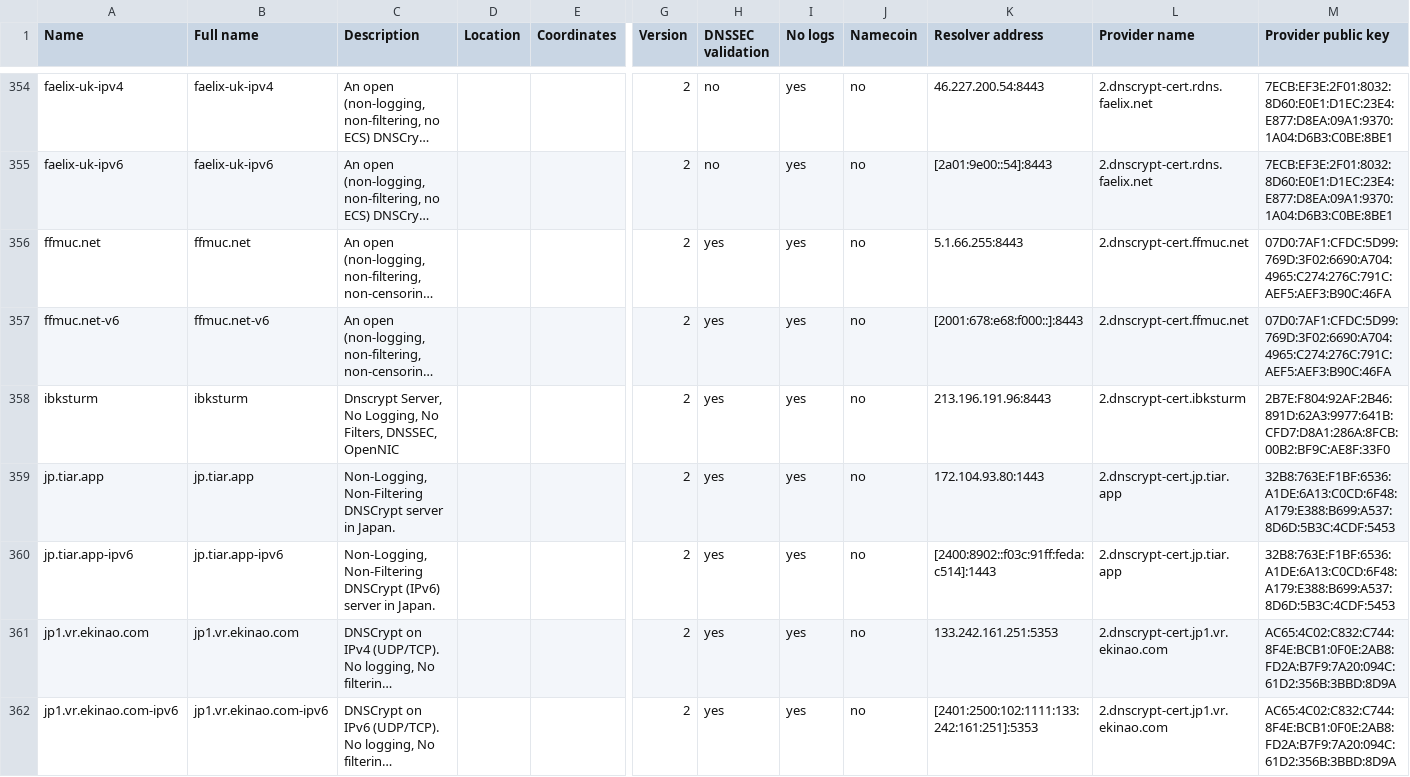
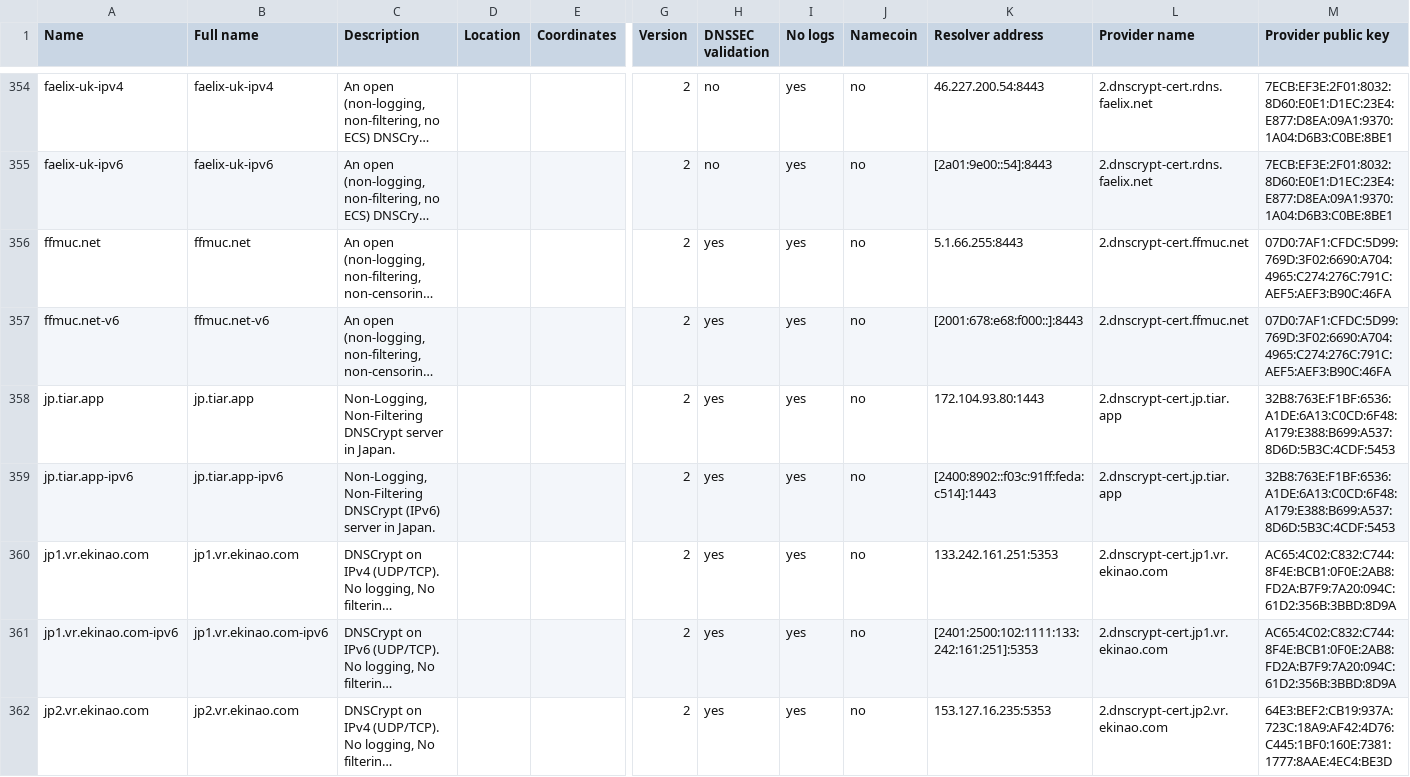
Before and after one commit to DNSCrypt/dnscrypt-resolvers, a CSV file: v1/dnscrypt-resolvers.csv, drawn as a sheet; only a part is shown, gaps mark what is left out; the shorter side is filled out with more unchanged rows; long unchanged cells end in …; rows hold the shown columns only; the diff names each change by its address in the sheet, - before the commit and + after, or states it on an @@ line.

Commit message:
Remove ibksturm

```diff
--- a/v1/dnscrypt-resolvers.csv
+++ b/v1/dnscrypt-resolvers.csv
-row 358: ibksturm | ibksturm | Dnscrypt Server, No Logging, No Filters, DNSSEC, OpenNIC |  |  | 2 | yes | yes | no | 213.196.191.96:8443 | 2.dnscrypt-cert.ibksturm | 2B7E:F804:92AF:2B46:891D:62A3:9977:641B:CFD7:D8A1:286A:8FCB:00B2:BF9C:AE8F:33F0
```
Also changed, not shown: 9 other files.
